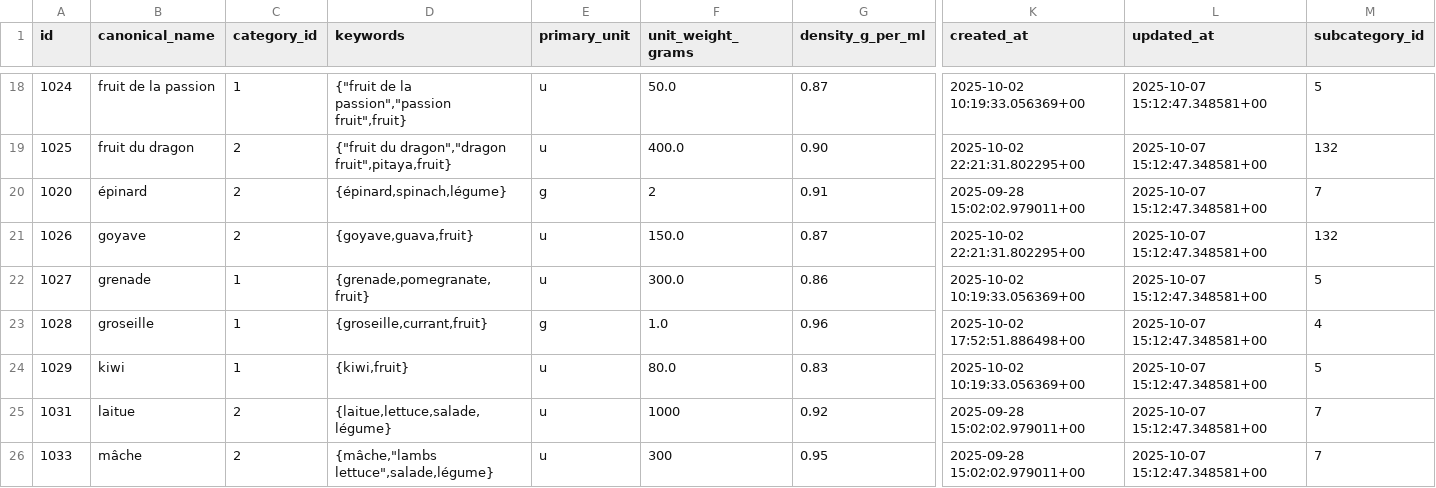
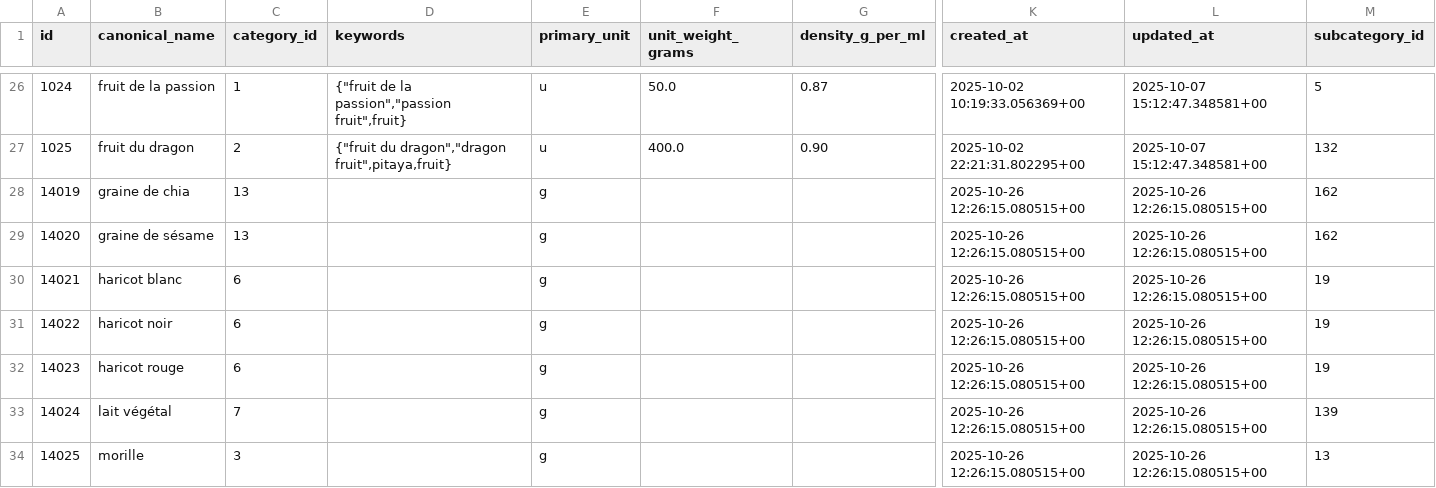
Before and after one commit to MiyasaKi09/garde-manger-app, a CSV file: supabase/exports/latest/csv/canonical_foods.csv, drawn as a sheet; only a part is shown, gaps mark what is left out; the shorter side is filled out with more unchanged rows; rows hold the shown columns only; the diff covers the shown part only; the diff names each change by its address in the sheet, - before the commit and + after, or states it on an @@ line.

```diff
--- a/supabase/exports/latest/csv/canonical_foods.csv
+++ b/supabase/exports/latest/csv/canonical_foods.csv
+row 28: 14019 | graine de chia | 13 |  | g |  |  | 2025-10-26 12:26:15.080515+00 | 2025-10-26 12:26:15.080515+00 | 162
+row 29: 14020 | graine de sésame | 13 |  | g |  |  | 2025-10-26 12:26:15.080515+00 | 2025-10-26 12:26:15.080515+00 | 162
+row 30: 14021 | haricot blanc | 6 |  | g |  |  | 2025-10-26 12:26:15.080515+00 | 2025-10-26 12:26:15.080515+00 | 19
+row 31: 14022 | haricot noir | 6 |  | g |  |  | 2025-10-26 12:26:15.080515+00 | 2025-10-26 12:26:15.080515+00 | 19
+row 32: 14023 | haricot rouge | 6 |  | g |  |  | 2025-10-26 12:26:15.080515+00 | 2025-10-26 12:26:15.080515+00 | 19
+row 33: 14024 | lait végétal | 7 |  | g |  |  | 2025-10-26 12:26:15.080515+00 | 2025-10-26 12:26:15.080515+00 | 139
+row 34: 14025 | morille | 3 |  | g |  |  | 2025-10-26 12:26:15.080515+00 | 2025-10-26 12:26:15.080515+00 | 13
```
Also changed, not shown: 24 added rows elsewhere in this file, supabase/exports/latest/csv/archetypes.csv, supabase/exports/latest/csv/cultivars.csv, 3 other files.
